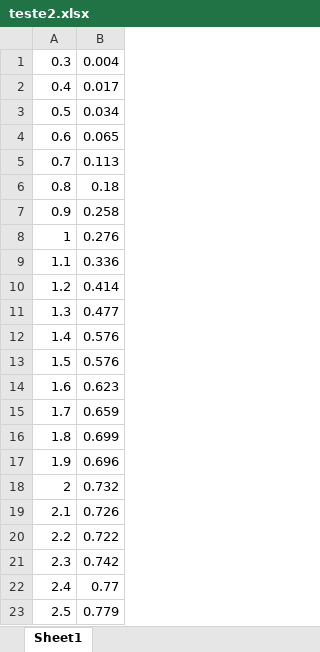
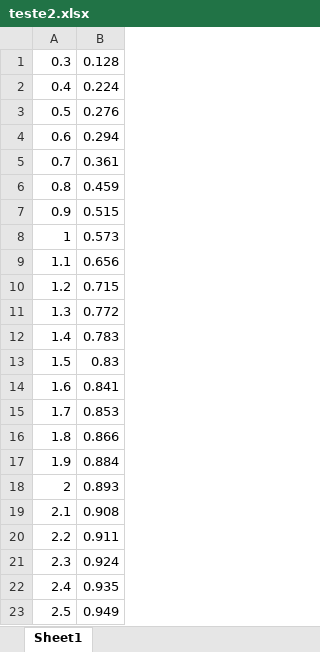
Before and after one commit to matncb/flado-simulator, an Excel workbook: simulacoes/teste2.xlsx, sheet Sheet1, drawn as a sheet; values as stored, in another font and other column widths than the file's, no borders; charts and pictures not drawn; the diff names each change by its address in the sheet, - before the commit and + after, or states it on an @@ line.

```diff
--- a/simulacoes/teste2.xlsx (sheet Sheet1)
+++ b/simulacoes/teste2.xlsx (sheet Sheet1)
-B1: 0.004
+B1: 0.128
-B2: 0.017
+B2: 0.224
-B3: 0.034
+B3: 0.276
-B4: 0.065
+B4: 0.294
-B5: 0.113
+B5: 0.361
-B6: 0.18
+B6: 0.459
-B7: 0.258
+B7: 0.515
-B8: 0.276
+B8: 0.573
-B9: 0.336
+B9: 0.656
-B10: 0.414
+B10: 0.715
-B11: 0.477
+B11: 0.772
-B12: 0.576
+B12: 0.783
-B13: 0.576
+B13: 0.83
-B14: 0.623
+B14: 0.841
-B15: 0.659
+B15: 0.853
-B16: 0.699
+B16: 0.866
-B17: 0.696
+B17: 0.884
-B18: 0.732
+B18: 0.893
-B19: 0.726
+B19: 0.908
-B20: 0.722
+B20: 0.911
-B21: 0.742
+B21: 0.924
-B22: 0.77
+B22: 0.935
-B23: 0.779
+B23: 0.949
```
Also changed, not shown: charts or pictures, simulacoes/teste.xlsx, simulacoes/teste3.xlsx, 3 other files.
